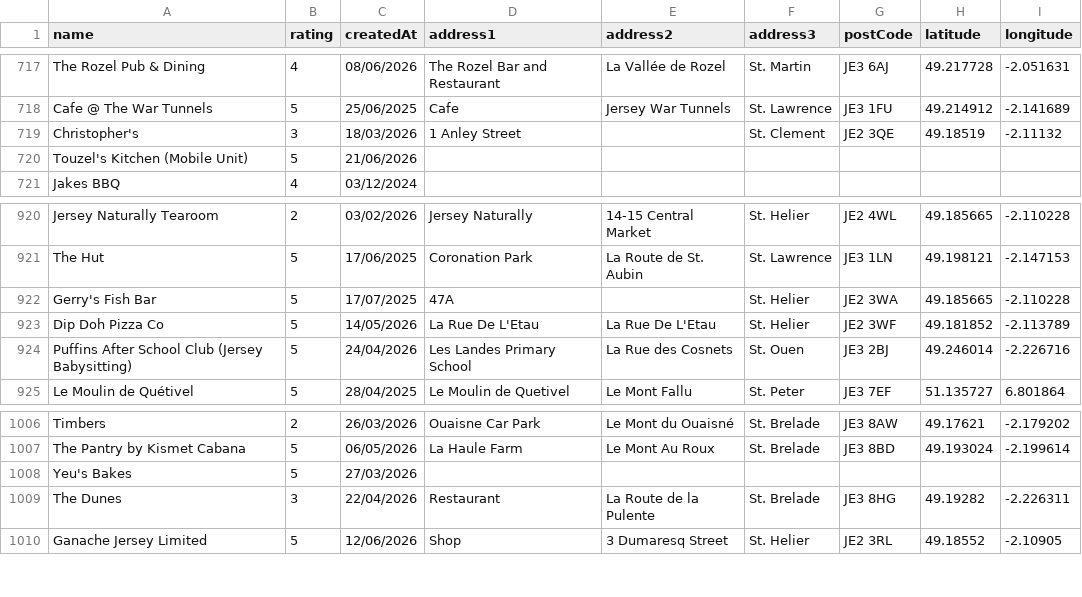
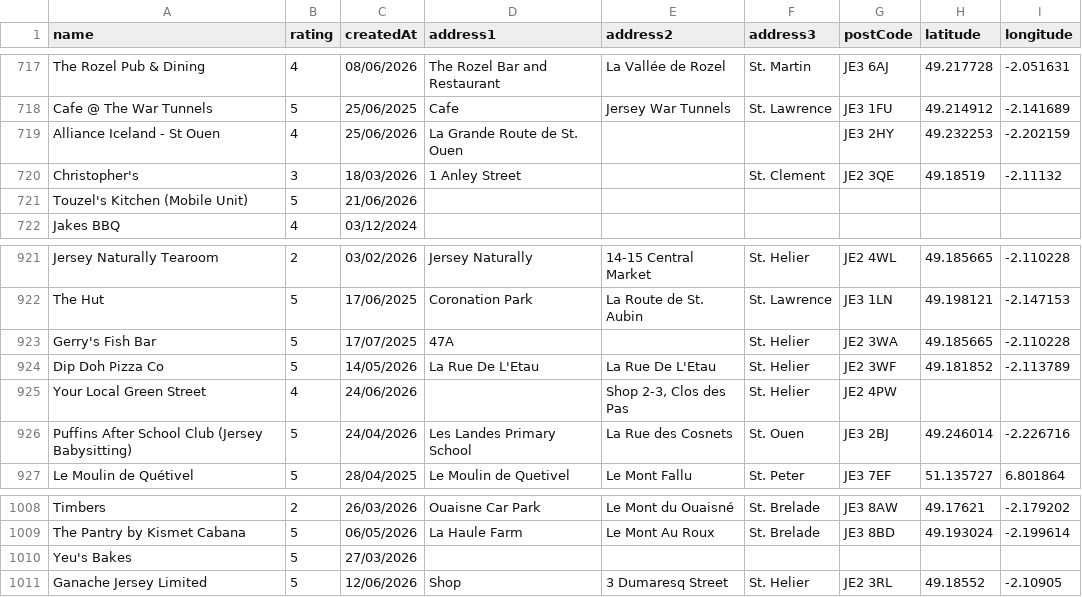
Before and after one commit to glitchjsy/opendata-downloads, a CSV file: data/eatsafe/eatsafe.csv, drawn as a sheet; only a part is shown, gaps mark what is left out; removed rows and columns are numbered as before the commit, all else as after; the diff names each change by its address in the sheet, - before the commit and + after, or states it on an @@ line.

```diff
--- a/data/eatsafe/eatsafe.csv
+++ b/data/eatsafe/eatsafe.csv
+row 719: Alliance Iceland - St Ouen | 4 | 25/06/2026 | La Grande Route de St. Ouen |  |  | JE3 2HY | 49.232253 | -2.202159
+row 925: Your Local Green Street | 4 | 24/06/2026 |  | Shop 2-3, Clos des Pas | St. Helier | JE2 4PW
-row 1009: The Dunes | 3 | 22/04/2026 | Restaurant | La Route de la Pulente | St. Brelade | JE3 8HG | 49.19282 | -2.226311
```
Also changed, not shown: 4 other files.
